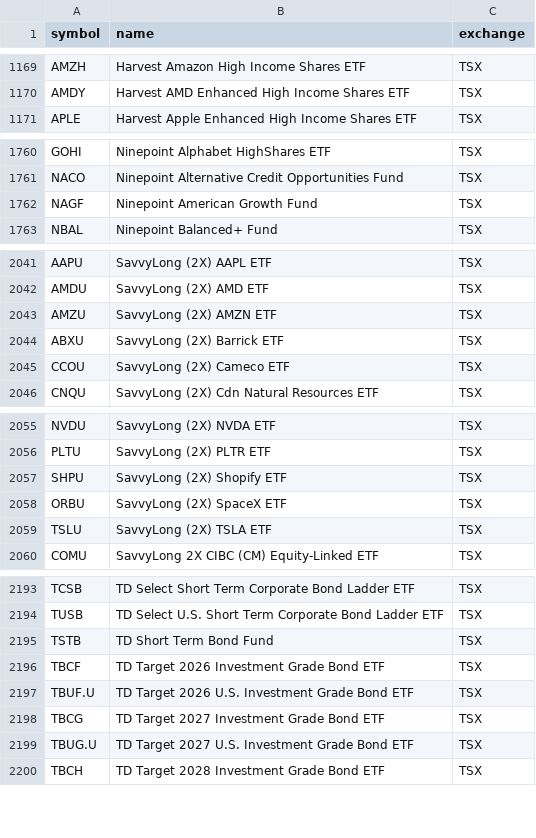
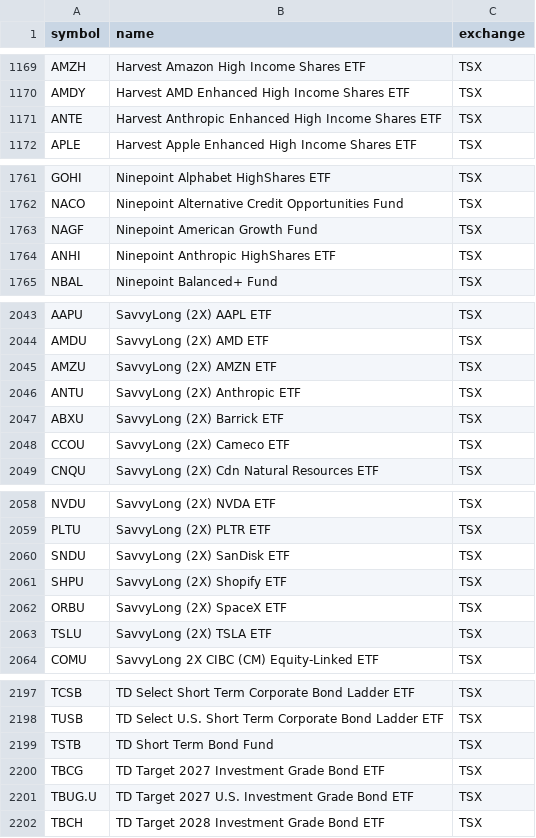
Before and after one commit to Cperkin/CanadianStats, a CSV file: data/sources/tsx-listed.csv, drawn as a sheet; only a part is shown, gaps mark what is left out; removed rows and columns are numbered as before the commit, all else as after; the diff names each change by its address in the sheet, - before the commit and + after, or states it on an @@ line.

```diff
--- a/data/sources/tsx-listed.csv
+++ b/data/sources/tsx-listed.csv
+row 1171: ANTE | Harvest Anthropic Enhanced High Income Shares ETF | TSX
+row 1764: ANHI | Ninepoint Anthropic HighShares ETF | TSX
+row 2046: ANTU | SavvyLong (2X) Anthropic ETF | TSX
+row 2060: SNDU | SavvyLong (2X) SanDisk ETF | TSX
-row 2196: TBCF | TD Target 2026 Investment Grade Bond ETF | TSX
-row 2197: TBUF.U | TD Target 2026 U.S. Investment Grade Bond ETF | TSX
```
Also changed, not shown: 7 other files.
